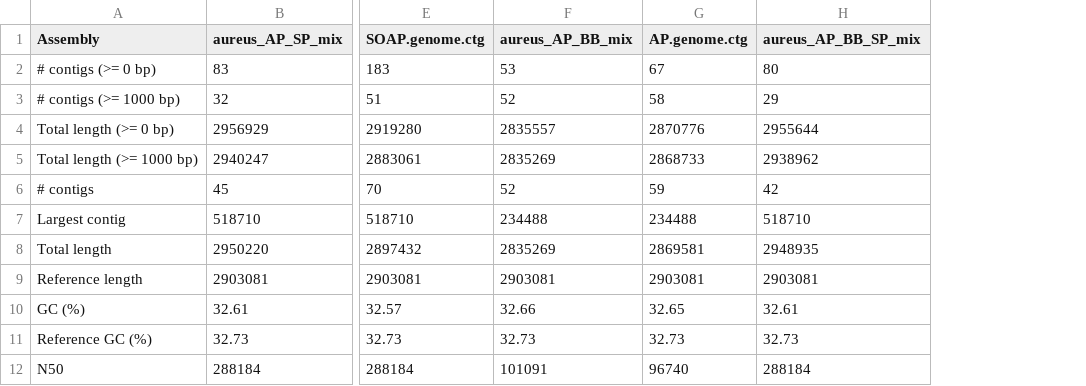
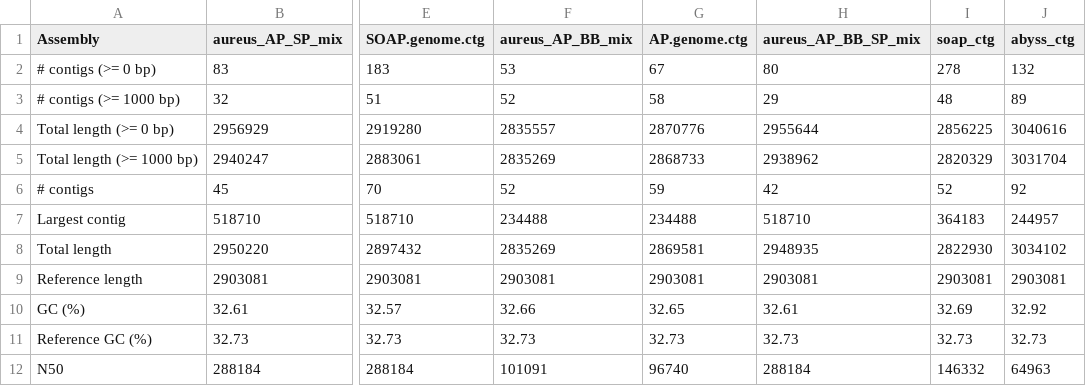
Before and after one commit to cbib/MIX, a TSV file: result_statistics/aureus_quast/report.tsv, drawn as a sheet; only a part is shown, gaps mark what is left out; the diff names each change by its address in the sheet, - before the commit and + after, or states it on an @@ line.

```diff
--- a/result_statistics/aureus_quast/report.tsv
+++ b/result_statistics/aureus_quast/report.tsv
+column I (soap_ctg), rows 2-12: 278 | 48 | 2856225 | 2820329 | 52 | 364183 | 2822930 | 2903081 | 32.69 | 32.73 | 146332
+column J (abyss_ctg), rows 2-12: 132 | 89 | 3040616 | 3031704 | 92 | 244957 | 3034102 | 2903081 | 32.92 | 32.73 | 64963
```
Also changed, not shown: result_statistics/aureus_quast/transposed_report.tsv, result_statistics/b_cereus_quast/report.tsv, 43 other files.
